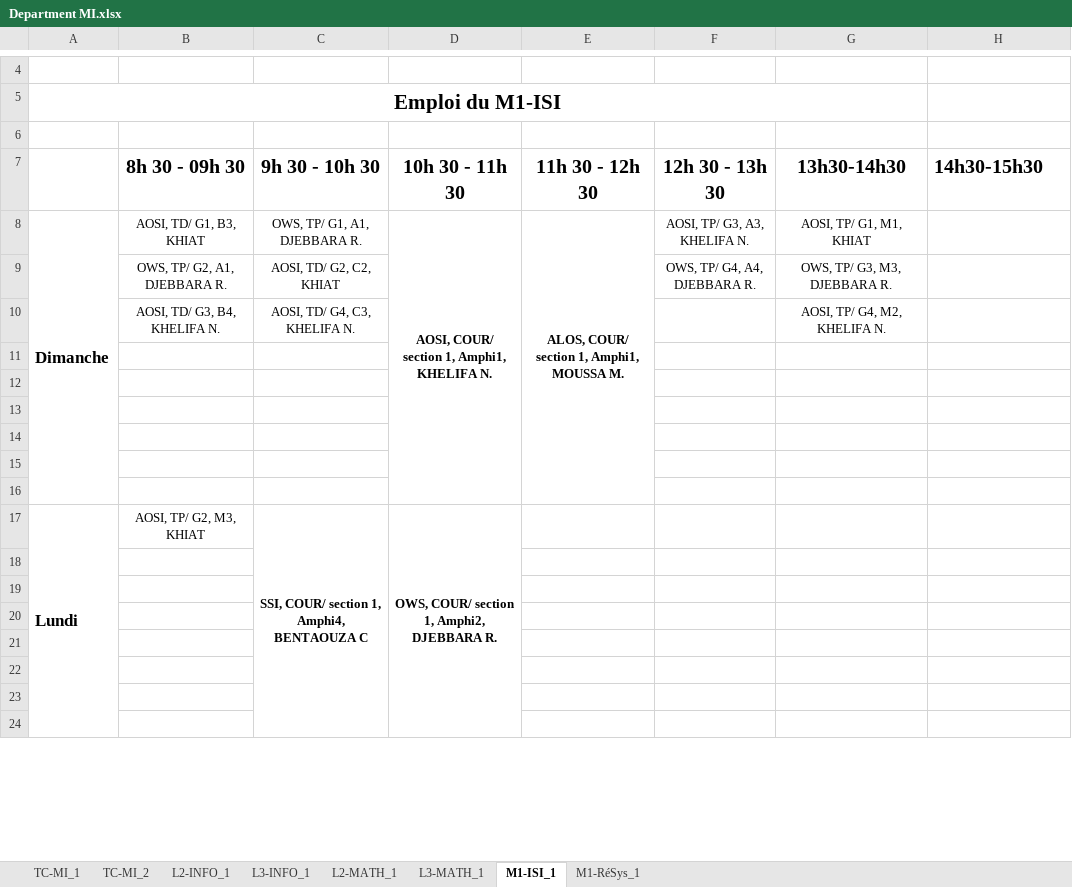
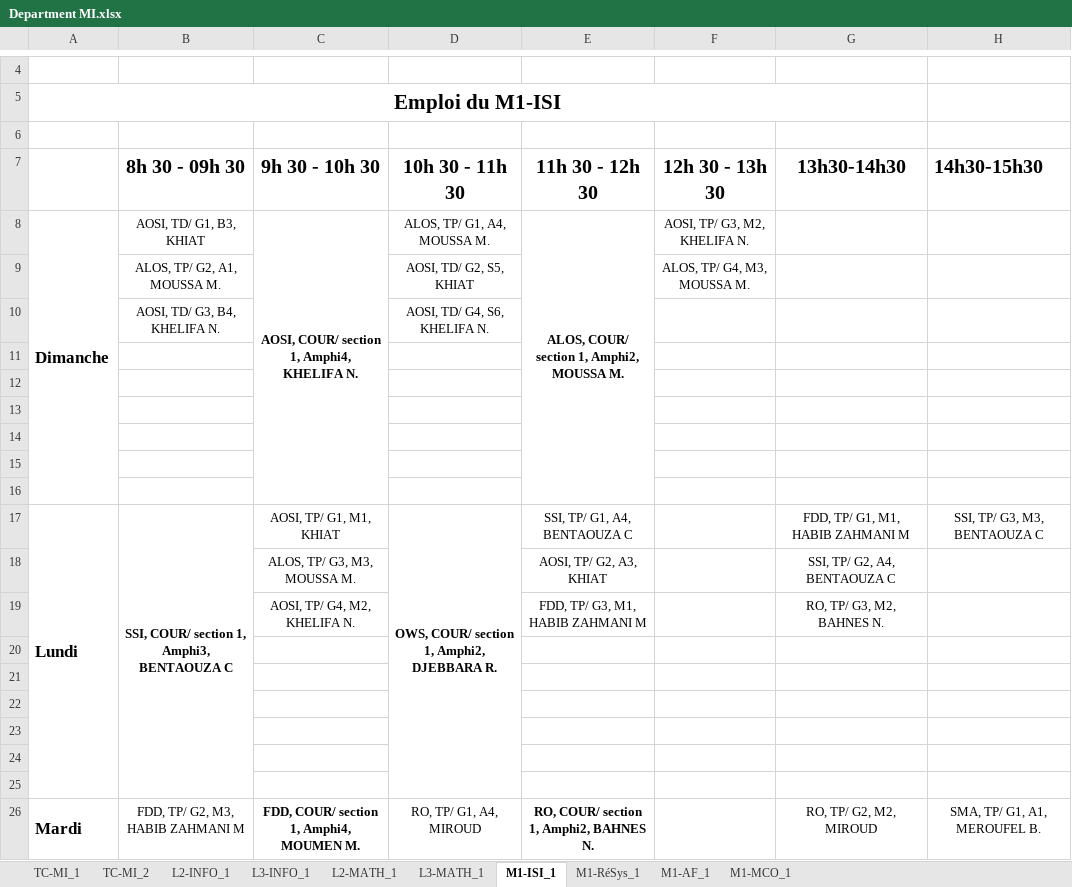
Before and after one commit to BAW2501/FSEI-M_TimeTabler, an Excel workbook: src/Department MI.xlsx, sheet M1-ISI_1, drawn as a sheet; only a part is shown, gaps mark what is left out; values as stored, in another font and other column widths than the file's, no borders; removed rows and columns are numbered as before the commit, all else as after; the diff covers the shown part only; the diff names each change by its address in the sheet, - before the commit and + after, or states it on an @@ line.

```diff
--- a/src/Department MI.xlsx (sheet M1-ISI_1)
+++ b/src/Department MI.xlsx (sheet M1-ISI_1)
+sheet tab: M1-AF_1
+sheet tab: M1-MCO_1
-C8 (9h 30 - 10h 30): OWS, TP/ G1, A1, DJEBBARA R.
+C8 (9h 30 - 10h 30): AOSI, COUR/ section 1, Amphi4, KHELIFA N.
-C8 bold: off
+C8 bold: on
+C8:C16 merged
-D8 (10h 30 - 11h 30): AOSI, COUR/ section 1, Amphi1, KHELIFA N.
+D8 (10h 30 - 11h 30): ALOS, TP/ G1, A4, MOUSSA M.
-D8 bold: on
+D8 bold: off
-D8:D16 merged
-E8 (11h 30 - 12h 30): ALOS, COUR/ section 1, Amphi1, MOUSSA M.
+E8 (11h 30 - 12h 30): ALOS, COUR/ section 1, Amphi2, MOUSSA M.
-F8 (12h 30 - 13h 30): AOSI, TP/ G3, A3, KHELIFA N.
+F8 (12h 30 - 13h 30): AOSI, TP/ G3, M2, KHELIFA N.
-G8 (13h30-14h30): AOSI, TP/ G1, M1, KHIAT
+G8 (13h30-14h30): (empty)
-row 9:  | OWS, TP/ G2, A1, DJEBBARA R. | AOSI, TD/ G2, C2, KHIAT |  |  | OWS, TP/ G4, A4, DJEBBARA R. | OWS, TP/ G3, M3, DJEBBARA R.
-row 10:  | AOSI, TD/ G3, B4, KHELIFA N. | AOSI, TD/ G4, C3, KHELIFA N. |  |  |  | AOSI, TP/ G4, M2, KHELIFA N.
+row 9:  | ALOS, TP/ G2, A1, MOUSSA M. |  | AOSI, TD/ G2, S5, KHIAT |  | ALOS, TP/ G4, M3, MOUSSA M.
+row 10:  | AOSI, TD/ G3, B4, KHELIFA N. |  | AOSI, TD/ G4, S6, KHELIFA N.
-A17:A25 merged
+A17:A25 merged
-B17 (8h 30 - 09h 30): AOSI, TP/ G2, M3, KHIAT
+B17 (8h 30 - 09h 30): SSI, COUR/ section 1, Amphi3, BENTAOUZA C
-B17 bold: off
+B17 bold: on
+B17:B25 merged
-C17 (9h 30 - 10h 30): SSI, COUR/ section 1, Amphi4, BENTAOUZA C
+C17 (9h 30 - 10h 30): AOSI, TP/ G1, M1, KHIAT
-C17 bold: on
+C17 bold: off
-C17:C25 merged
-D17:D25 merged
+D17:D25 merged
-E17 (11h 30 - 12h 30): (empty)
+E17 (11h 30 - 12h 30): SSI, TP/ G1, A4, BENTAOUZA C
-G17 (13h30-14h30): (empty)
+G17 (13h30-14h30): FDD, TP/ G1, M1, HABIB ZAHMANI M
-H17 (14h30-15h30): (empty)
+H17 (14h30-15h30): SSI, TP/ G3, M3, BENTAOUZA C
+row 18:  |  | ALOS, TP/ G3, M3, MOUSSA M. |  | AOSI, TP/ G2, A3, KHIAT |  | SSI, TP/ G2, A4, BENTAOUZA C
+row 19:  |  | AOSI, TP/ G4, M2, KHELIFA N. |  | FDD, TP/ G3, M1, HABIB ZAHMANI M |  | RO, TP/ G3, M2, BAHNES N.
-row 26: (empty)
+row 26: Mardi | FDD, TP/ G2, M3, HABIB ZAHMANI M | FDD, COUR/ section 1, Amphi4, MOUMEN M. | RO, TP/ G1, A4, MIROUD | RO, COUR/ section 1, Amphi2, BAHNES N. |  | RO, TP/ G2, M2, MIROUD | SMA, TP/ G1, A1, MEROUFEL B.
+A26:A34 merged
+C26:C34 merged
+E26:E34 merged
```
Also changed, not shown: 1 added row, 3 removed rows and 5 edited cells elsewhere in this sheet, sheet L2-INFO_1, sheet L3-INFO_1, sheet TC-MI_2, sheet TC-MI_1, sheet M1-RéSys_1, sheet L3-MATH_1, 1 more sheet, 2 other files.
